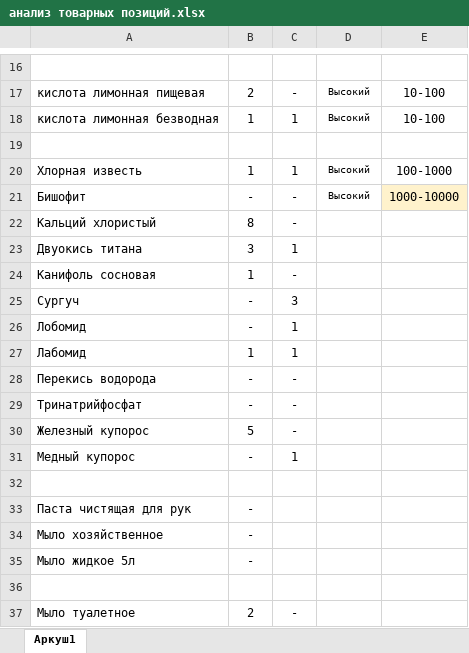
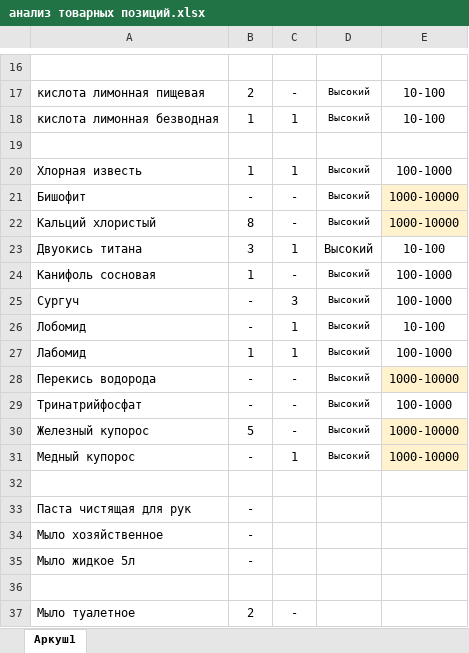
Before and after one commit to Romron/conspectus, an Excel workbook: Фриланс/Projects/atena.com.ua/анализ товарных позиций.xlsx, sheet Аркуш1, drawn as a sheet; only a part is shown, gaps mark what is left out; values as stored, in another font and other column widths than the file's, no borders; the diff covers the shown part only; the diff names each change by its address in the sheet, - before the commit and + after, or states it on an @@ line.

```diff
--- a/Фриланс/Projects/atena.com.ua/анализ товарных позиций.xlsx (sheet Аркуш1)
+++ b/Фриланс/Projects/atena.com.ua/анализ товарных позиций.xlsx (sheet Аркуш1)
-D22:D31: (empty)
+D22:D31: Высокий
-E22: (empty)
+E22: 1000-10000
-E22 fill: none
+E22 fill: #FFF2CC
-E23: (empty)
+E23: 10-100
-E24:E25: (empty)
+E24:E25: 100-1000
-E26: (empty)
+E26: 10-100
-E27: (empty)
+E27: 100-1000
-E28: (empty)
+E28: 1000-10000
-E28 fill: none
+E28 fill: #FFF2CC
-E29: (empty)
+E29: 100-1000
-E30:E31: (empty)
+E30:E31: 1000-10000
-E30:E31 fill: none
+E30:E31 fill: #FFF2CC
```
Also changed, not shown: 5 added rows, 7 removed rows, 1 moved row, 26 edited cells and cell formats elsewhere in this sheet.
